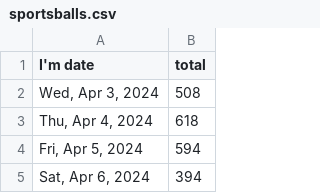
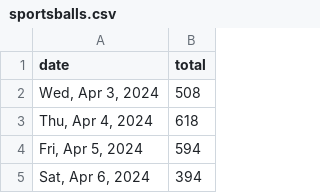
Before and after one commit to quantegytrading/quantegy.io, a CSV file: public/sportsballs.csv, drawn as a sheet; only a part is shown.

Commit message:
Update sportsballs.csv

```diff
--- a/public/sportsballs.csv
+++ b/public/sportsballs.csv
@@ -1,2 +1,2 @@
-I'm date,total
+date,total
 "Wed, Apr 3, 2024",508
```
